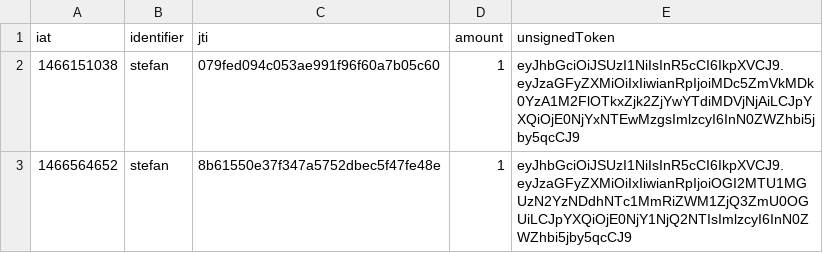
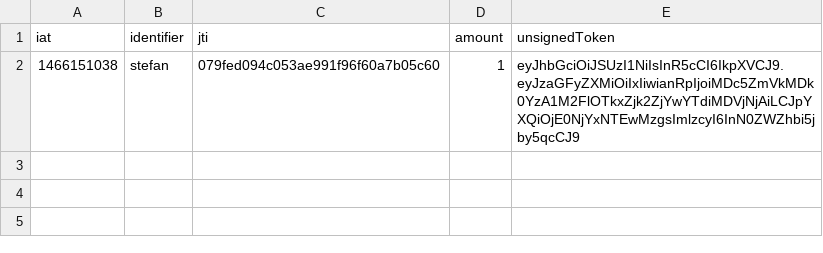
Before and after one commit to etsangsplk/hashgraph-ledger, a CSV file: issued_shares.csv, drawn as a sheet.

Commit message:
remove unused testshare

```diff
--- a/issued_shares.csv
+++ b/issued_shares.csv
@@ -2,2 +2 @@ iat,identifier,jti,amount,unsignedToken
 1466151038,stefan,079fed094c053ae991f96f60a7b05c60,1,eyJhbGciOiJSUzI1NiIsInR5cCI6IkpXVCJ9.eyJzaGFyZXMiOiIxIiwianRpIjoiMDc5ZmVkMDk0YzA1M2FlOTkxZjk2ZjYwYTdiMDVjNjAiLCJpYXQiOjE0NjYxNTEwMzgsImlzcyI6InN0ZWZhbi5jby5qcCJ9
-1466564652,stefan,8b61550e37f347a5752dbec5f47fe48e,1,eyJhbGciOiJSUzI1NiIsInR5cCI6IkpXVCJ9.eyJzaGFyZXMiOiIxIiwianRpIjoiOGI2MTU1MGUzN2YzNDdhNTc1MmRiZWM1ZjQ3ZmU0OGUiLCJpYXQiOjE0NjY1NjQ2NTIsImlzcyI6InN0ZWZhbi5jby5qcCJ9
```
